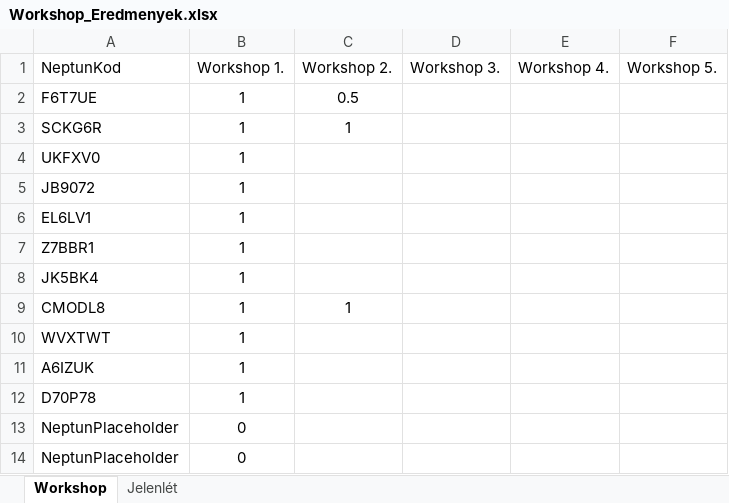
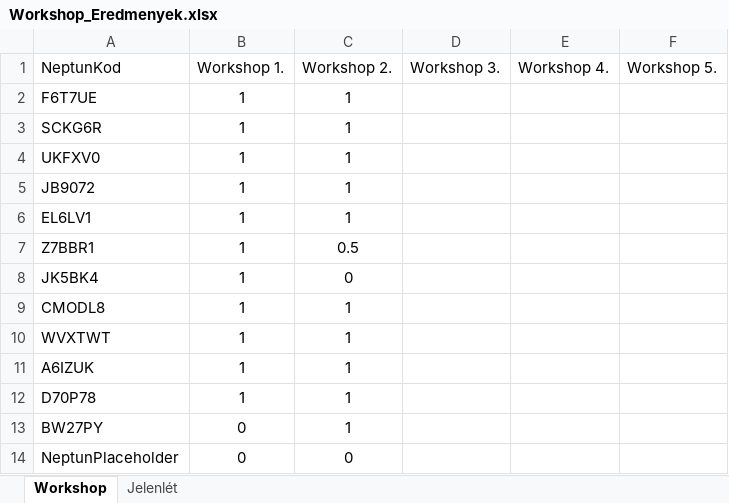
Before and after one commit to Kronino/HFT_Labor_ESTI_GYUJTO, an Excel workbook: Workshop_Eredmenyek.xlsx, sheet Workshop, drawn as a sheet; values as stored, in another font and other column widths than the file's, no borders; table styles not drawn; removed rows and columns are numbered as before the commit, all else as after; the diff names each change by its address in the sheet, - before the commit and + after, or states it on an @@ line.

Commit message:
eredmenyek

```diff
--- a/Workshop_Eredmenyek.xlsx (sheet Workshop)
+++ b/Workshop_Eredmenyek.xlsx (sheet Workshop)
-C2 (Workshop 2.): 0.5
+C2 (Workshop 2.): 1
-C4:C6 (Workshop 2.): (empty)
+C4:C6 (Workshop 2.): 1
-C7 (Workshop 2.): (empty)
+C7 (Workshop 2.): 0.5
-C8 (Workshop 2.): (empty)
+C8 (Workshop 2.): 0
-C10:C12 (Workshop 2.): (empty)
+C10:C12 (Workshop 2.): 1
-row 13: NeptunPlaceholder | 0
+row 13: BW27PY | 0 | 1
-C14 (Workshop 2.): (empty)
+C14 (Workshop 2.): 0
```
Also changed, not shown: sheet Jelenlét.
